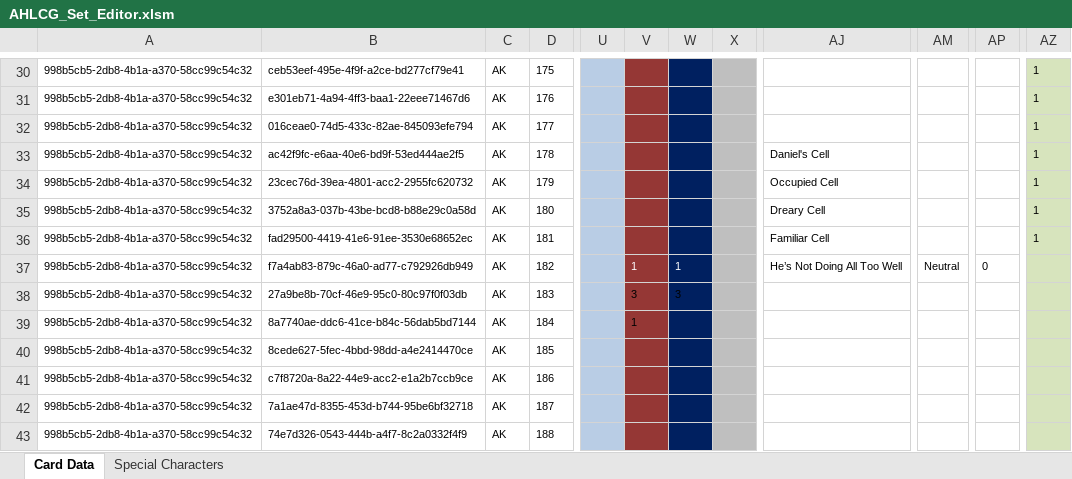
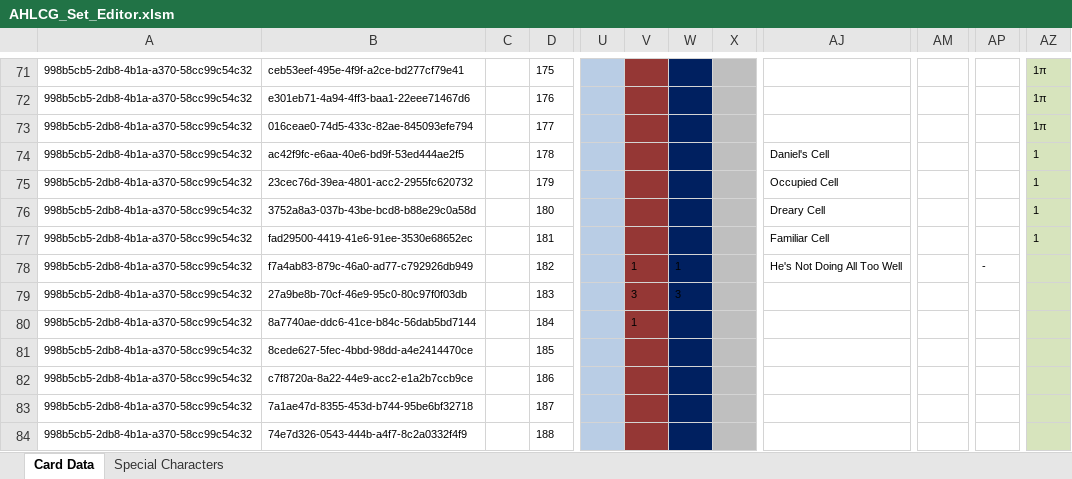
Before and after one commit to GeckoTH/arkham-horror, an Excel workbook: AHLCG_Set_Editor.xlsm, sheet Card Data, drawn as a sheet; only a part is shown, gaps mark what is left out; values as stored, in another font and other column widths than the file's, no borders; charts and pictures and conditional formats not drawn; addresses are those after the commit; the diff covers the shown part only; the diff names each change by its address in the sheet, - before the commit and + after, or states it on an @@ line.

```diff
--- a/AHLCG_Set_Editor.xlsm (sheet Card Data)
+++ b/AHLCG_Set_Editor.xlsm (sheet Card Data)
-C71:C84: AK
+C71:C84: (empty)
-AZ71:AZ73: 1
+AZ71:AZ73: 1π
-V78:W78 text colour: #FFFFFF
+V78:W78 text colour: black
-AJ78: He’s Not Doing All Too Well
+AJ78: He's Not Doing All Too Well
-AM78: Neutral
+AM78: (empty)
-AP78: 0
+AP78: -
```
Also changed, not shown: 41 added rows and 53 edited cells elsewhere in this sheet, charts or pictures, AHLCG-DB.xlsm, 3 other files.
